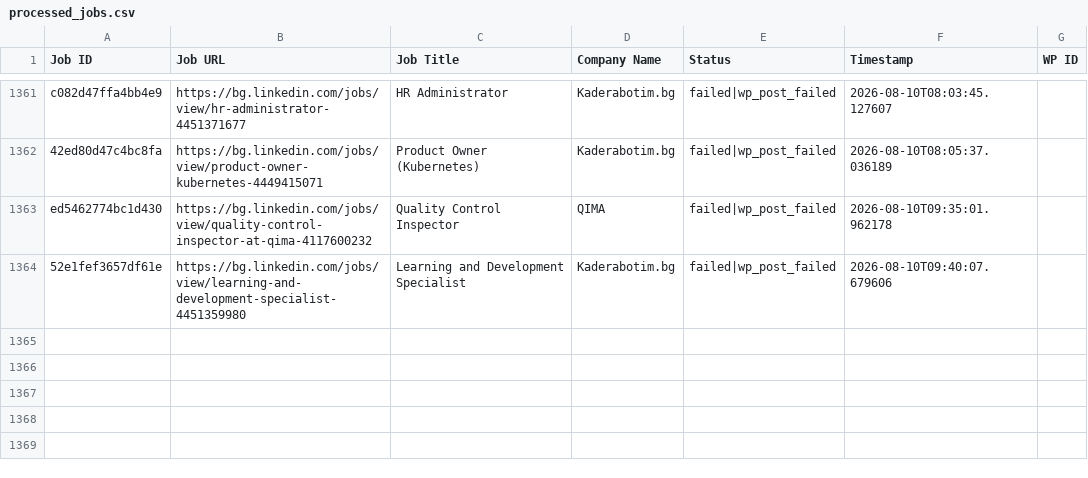
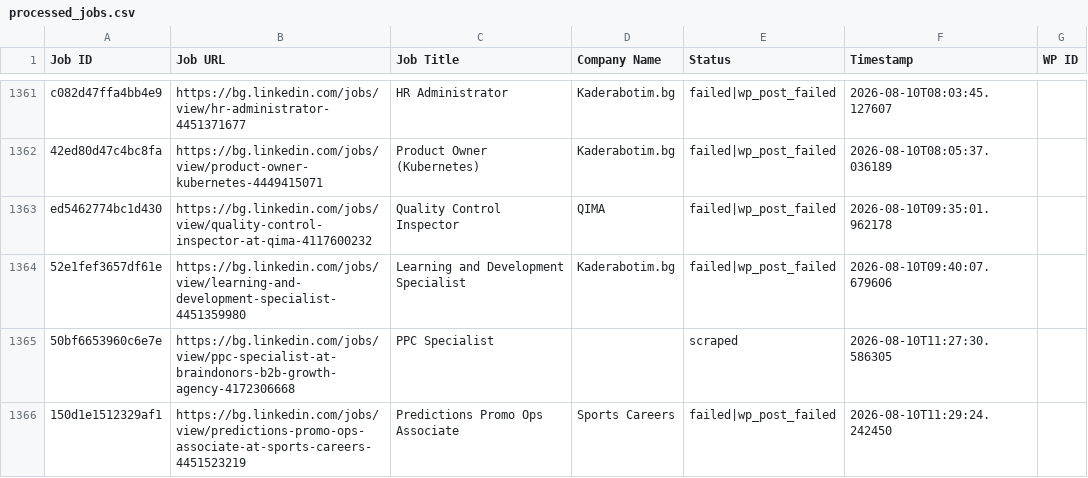
Before and after one commit to vindoky/bg, a CSV file: processed_jobs.csv, drawn as a sheet; only a part is shown, gaps mark what is left out.

```diff
--- a/processed_jobs.csv
+++ b/processed_jobs.csv
@@ -1368 +1368,3 @@ ed5462774bc1d430,https://bg.linkedin.com/jobs/view/quality-control-inspector-at-
 52e1fef3657df61e,https://bg.linkedin.com/jobs/view/learning-and-development-specialist-4451359980,Learning and Development Specialist,Kaderabotim.bg,failed|wp_post_failed,2026-08-10T09:40:07.679606,
+50bf6653960c6e7e,https://bg.linkedin.com/jobs/view/ppc-specialist-at-braindonors-b2b-growth-agency-4172306668,PPC Specialist,,scraped,2026-08-10T11:27:30.586305,
+150d1e1512329af1,https://bg.linkedin.com/jobs/view/predictions-promo-ops-associate-at-sports-careers-4451523219,Predictions Promo Ops Associate,Sports Careers,failed|wp_post_failed,2026-08-10T11:29:24.242450,
```
